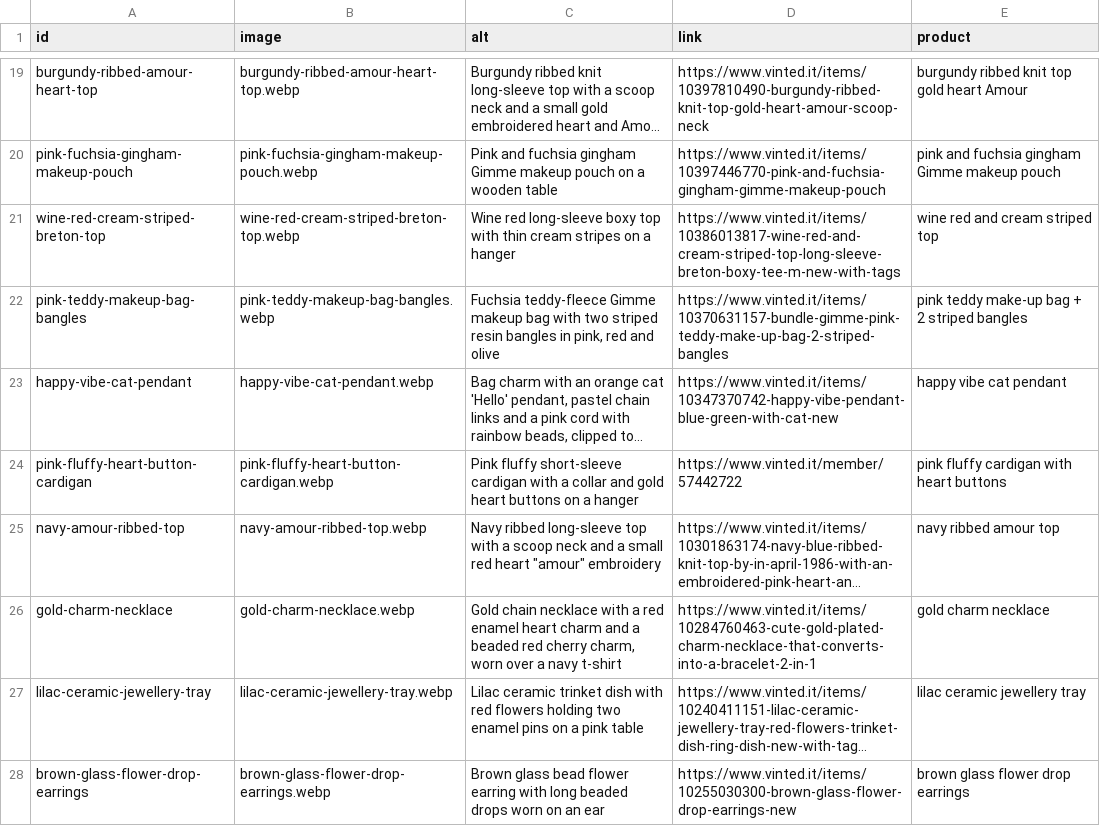
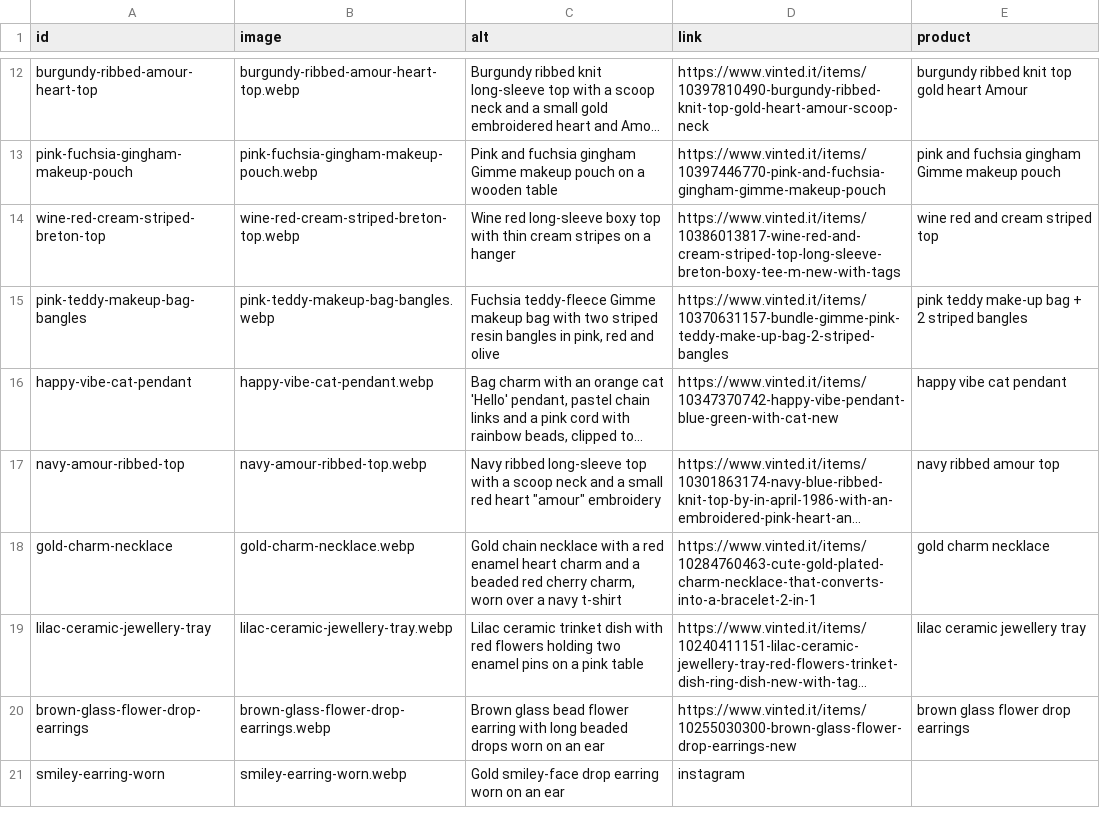
Before and after one commit to riccioeliana-gif/shop-link-launchpad, a CSV file: src/data/carousel.csv, drawn as a sheet; only a part is shown, gaps mark what is left out; the shorter side is filled out with more unchanged rows; long unchanged cells end in …; the diff covers the shown part only; the diff names each change by its address in the sheet, - before the commit and + after, or states it on an @@ line.

```diff
--- a/src/data/carousel.csv
+++ b/src/data/carousel.csv
-row 24: pink-fluffy-heart-button-cardigan | pink-fluffy-heart-button-cardigan.webp | Pink fluffy short-sleeve cardigan with a collar and gold heart buttons on a hanger | https://www.vinted.it/member/57442722 | pink fluffy cardigan with heart buttons
```
Also changed, not shown: 8 removed rows elsewhere in this file.
